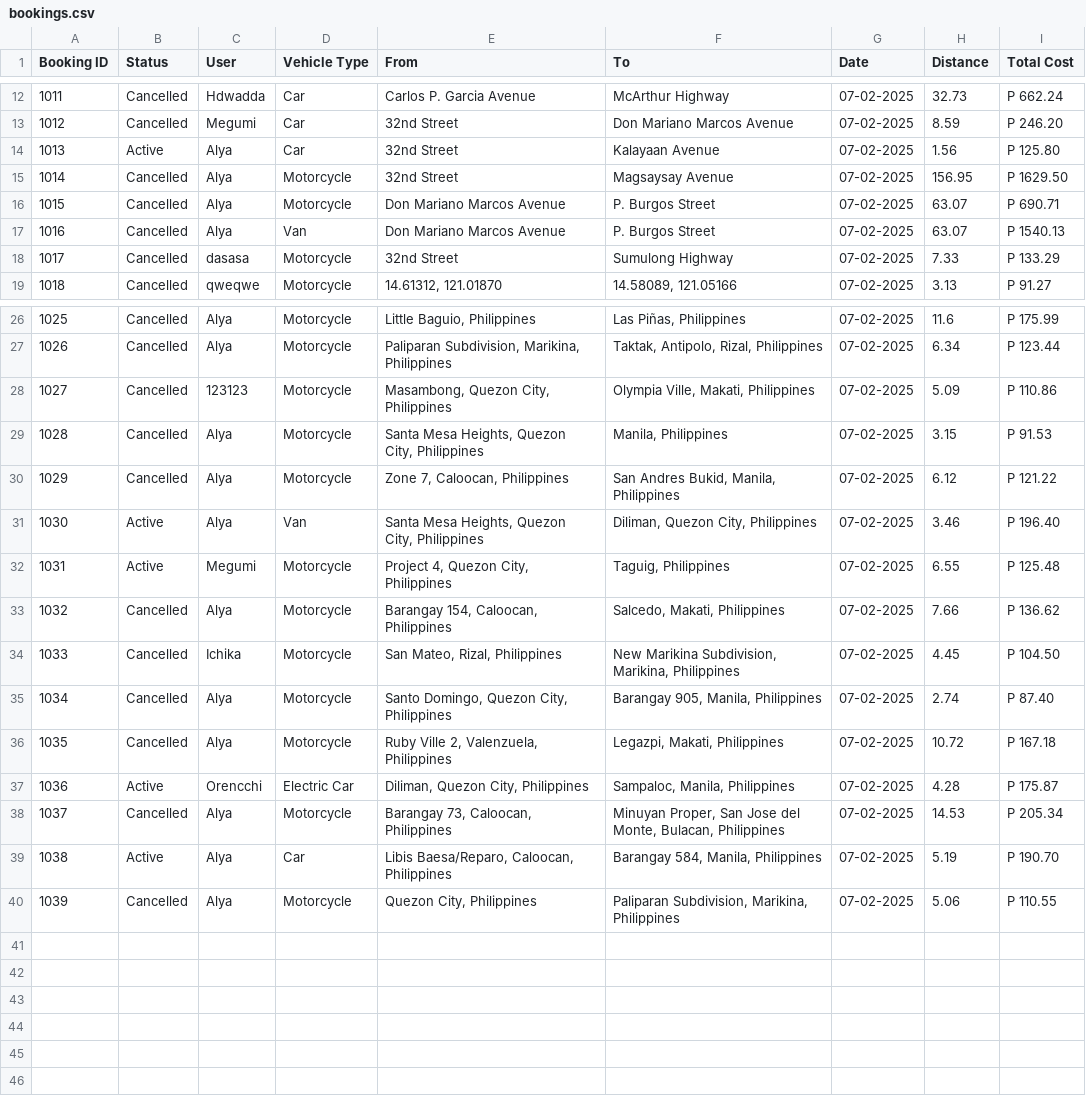
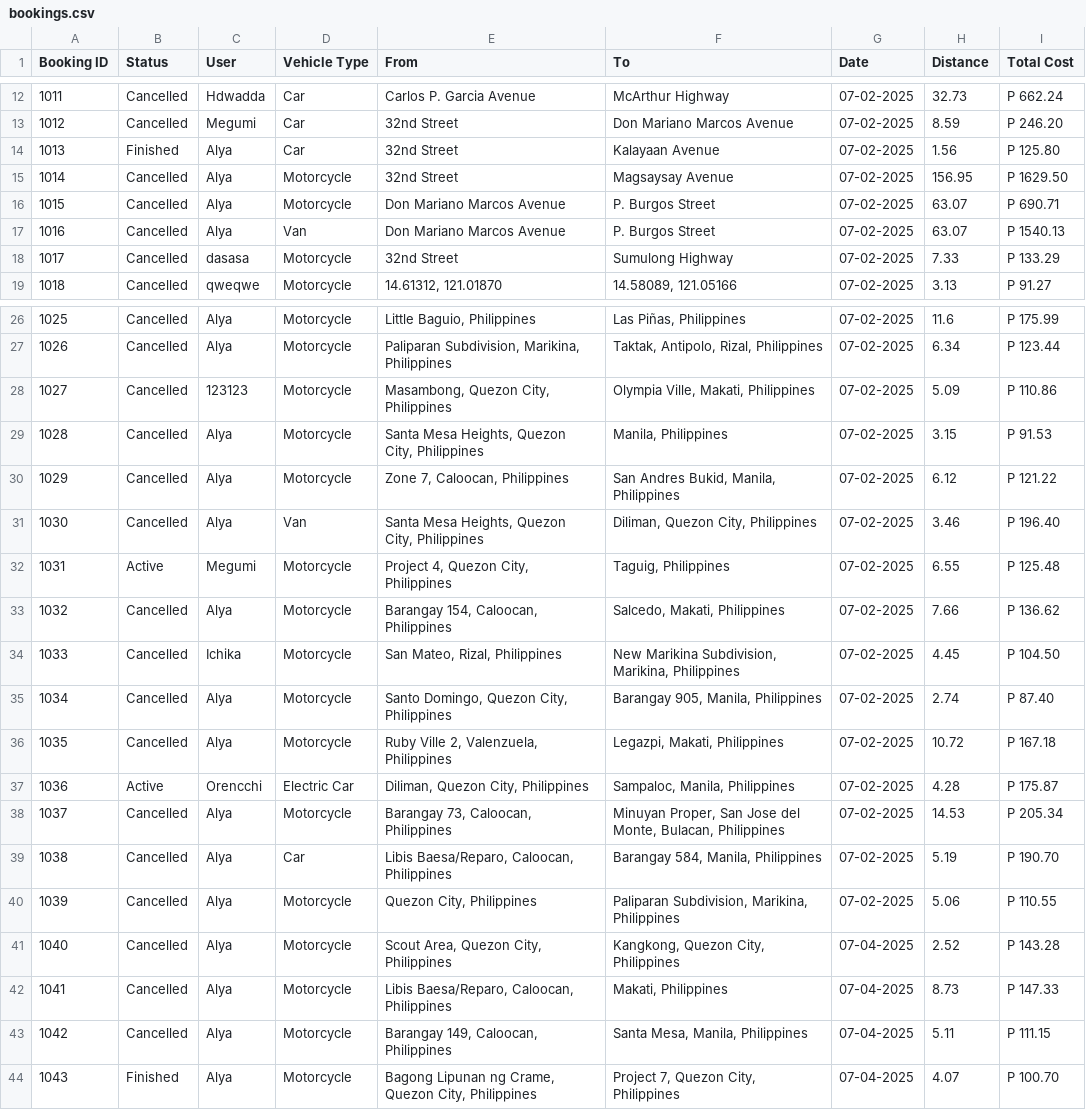
Before and after one commit to Alya109/RideBookingSystem, a CSV file: csv_files/bookings.csv, drawn as a sheet; only a part is shown, gaps mark what is left out.

```diff
--- a/csv_files/bookings.csv
+++ b/csv_files/bookings.csv
@@ -13,3 +13,3 @@ Booking ID,Status,User,Vehicle Type,From,To,Date,Distance,Total Cost
 1012,Cancelled,Megumi,Car,32nd Street,Don Mariano Marcos Avenue,07-02-2025,8.59,P 246.20
-1013,Active,Alya,Car,32nd Street,Kalayaan Avenue,07-02-2025,1.56,P 125.80
+1013,Finished,Alya,Car,32nd Street,Kalayaan Avenue,07-02-2025,1.56,P 125.80
 1014,Cancelled,Alya,Motorcycle,32nd Street,Magsaysay Avenue,07-02-2025,156.95,P 1629.50
@@ -30,3 +30,3 @@ Booking ID,Status,User,Vehicle Type,From,To,Date,Distance,Total Cost
 1029,Cancelled,Alya,Motorcycle,"Zone 7, Caloocan, Philippines","San Andres Bukid, Manila, Philippines",07-02-2025,6.12,P 121.22
-1030,Active,Alya,Van,"Santa Mesa Heights, Quezon City, Philippines","Diliman, Quezon City, Philippines",07-02-2025,3.46,P 196.40
+1030,Cancelled,Alya,Van,"Santa Mesa Heights, Quezon City, Philippines","Diliman, Quezon City, Philippines",07-02-2025,3.46,P 196.40
 1031,Active,Megumi,Motorcycle,"Project 4, Quezon City, Philippines","Taguig, Philippines",07-02-2025,6.55,P 125.48
@@ -38,3 +38,7 @@ Booking ID,Status,User,Vehicle Type,From,To,Date,Distance,Total Cost
 1037,Cancelled,Alya,Motorcycle,"Barangay 73, Caloocan, Philippines","Minuyan Proper, San Jose del Monte, Bulacan, Philippines",07-02-2025,14.53,P 205.34
-1038,Active,Alya,Car,"Libis Baesa/Reparo, Caloocan, Philippines","Barangay 584, Manila, Philippines",07-02-2025,5.19,P 190.70
+1038,Cancelled,Alya,Car,"Libis Baesa/Reparo, Caloocan, Philippines","Barangay 584, Manila, Philippines",07-02-2025,5.19,P 190.70
 1039,Cancelled,Alya,Motorcycle,"Quezon City, Philippines","Paliparan Subdivision, Marikina, Philippines",07-02-2025,5.06,P 110.55
+1040,Cancelled,Alya,Motorcycle,"Scout Area, Quezon City, Philippines","Kangkong, Quezon City, Philippines",07-04-2025,2.52,P 143.28
+1041,Cancelled,Alya,Motorcycle,"Libis Baesa/Reparo, Caloocan, Philippines","Makati, Philippines",07-04-2025,8.73,P 147.33
+1042,Cancelled,Alya,Motorcycle,"Barangay 149, Caloocan, Philippines","Santa Mesa, Manila, Philippines",07-04-2025,5.11,P 111.15
+1043,Finished,Alya,Motorcycle,"Bagong Lipunan ng Crame, Quezon City, Philippines","Project 7, Quezon City, Philippines",07-04-2025,4.07,P 100.70
```
Also changed, not shown: 2 other files.
